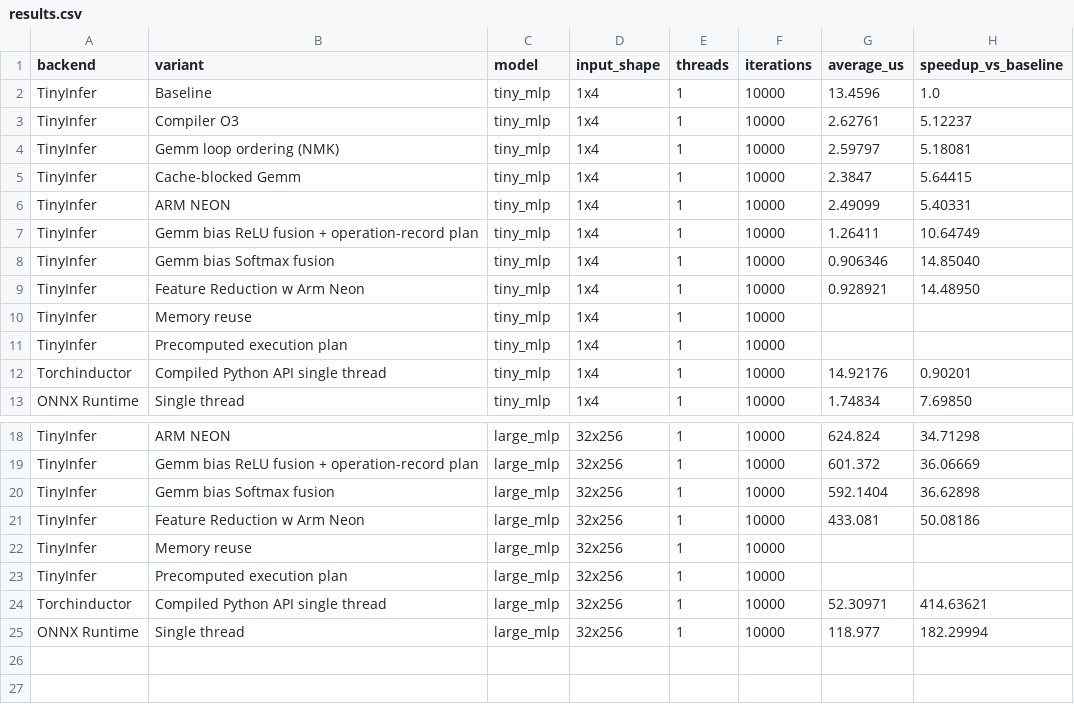
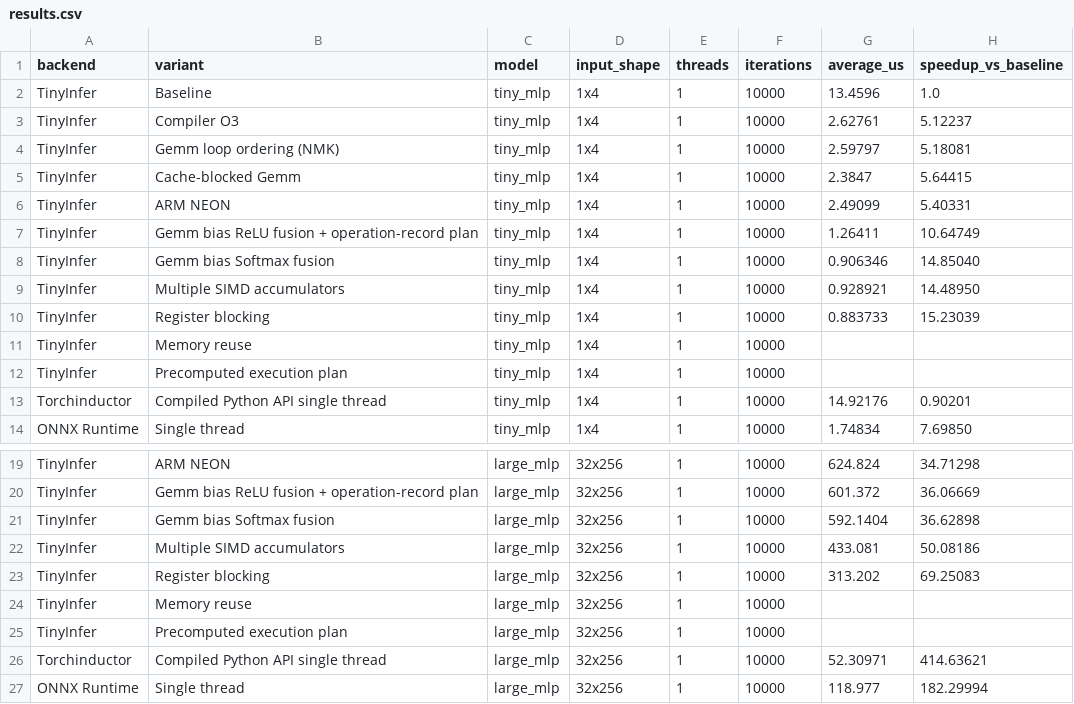
Before and after one commit to ta10g22/TinyInfer, a CSV file: Benchmarks/results.csv, drawn as a sheet; only a part is shown, gaps mark what is left out.

Commit message:
applied register blocking to all GEMM related kernels(2 output elements being computed in parallel)

```diff
--- a/Benchmarks/results.csv
+++ b/Benchmarks/results.csv
@@ -8,3 +8,4 @@ TinyInfer,Gemm bias ReLU fusion + operation-record plan,tiny_mlp,1x4,1,10000,1.2
 TinyInfer,Gemm bias Softmax fusion,tiny_mlp,1x4,1,10000,0.906346,14.85040
-TinyInfer,Feature Reduction w Arm Neon,tiny_mlp,1x4,1,10000,0.928921,14.48950
+TinyInfer,Multiple SIMD accumulators,tiny_mlp,1x4,1,10000,0.928921,14.48950
+TinyInfer,Register blocking,tiny_mlp,1x4,1,10000,0.883733,15.23039
 TinyInfer,Memory reuse,tiny_mlp,1x4,1,10000,,
@@ -20,3 +21,4 @@ TinyInfer,Gemm bias ReLU fusion + operation-record plan,large_mlp,32x256,1,10000
 TinyInfer,Gemm bias Softmax fusion,large_mlp,32x256,1,10000,592.1404,36.62898
-TinyInfer,Feature Reduction w Arm Neon,large_mlp,32x256,1,10000,433.081,50.08186
+TinyInfer,Multiple SIMD accumulators,large_mlp,32x256,1,10000,433.081,50.08186
+TinyInfer,Register blocking,large_mlp,32x256,1,10000,313.202,69.25083
 TinyInfer,Memory reuse,large_mlp,32x256,1,10000,,
```
Also changed, not shown: 3 other files.
